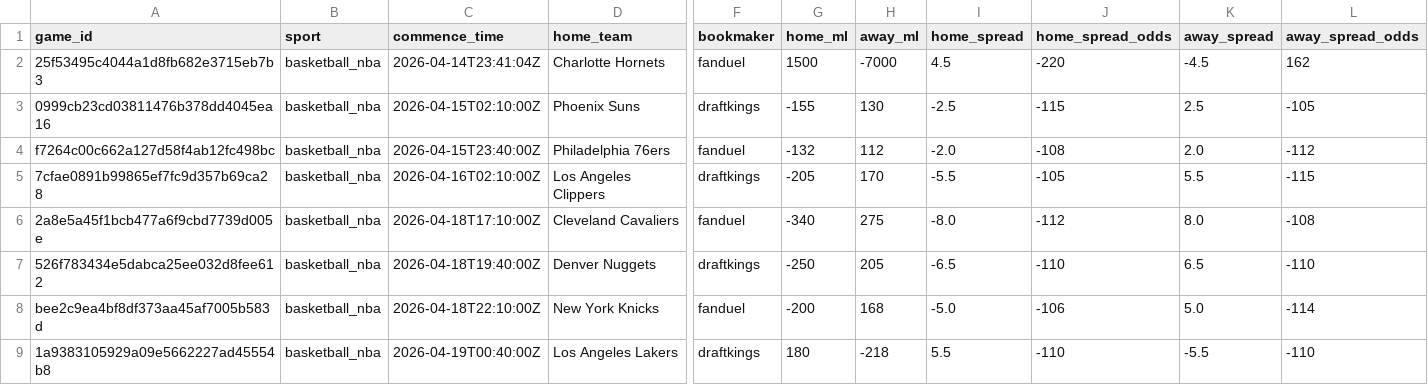
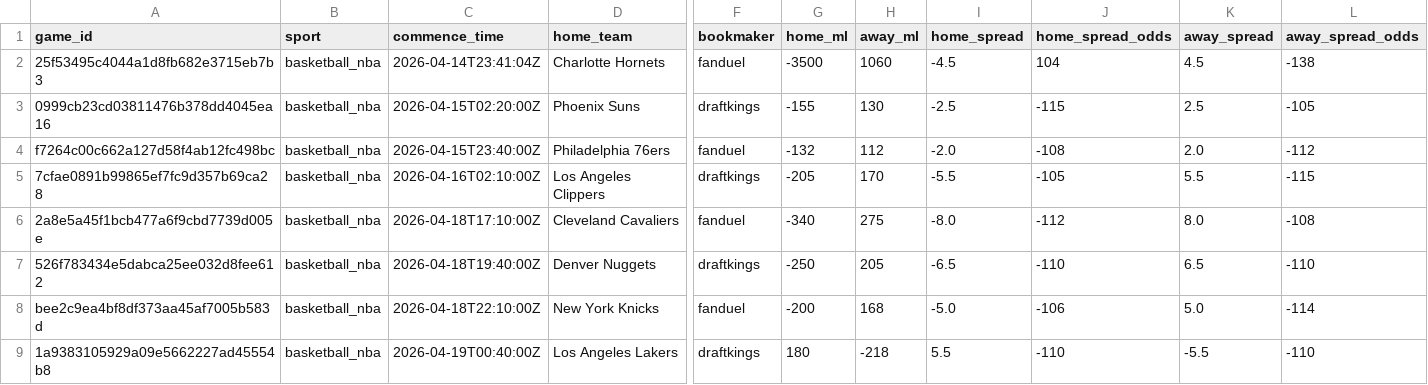
Before and after one commit to missionfromdog/bball-prediction, a CSV file: data/betting/live_odds_latest.csv, drawn as a sheet; only a part is shown, gaps mark what is left out; the diff names each change by its address in the sheet, - before the commit and + after, or states it on an @@ line.

```diff
--- a/data/betting/live_odds_latest.csv
+++ b/data/betting/live_odds_latest.csv
-G2 (home_ml): 1500
+G2 (home_ml): -3500
-H2 (away_ml): -7000
+H2 (away_ml): 1060
-I2 (home_spread): 4.5
+I2 (home_spread): -4.5
-J2 (home_spread_odds): -220
+J2 (home_spread_odds): 104
-K2 (away_spread): -4.5
+K2 (away_spread): 4.5
-L2 (away_spread_odds): 162
+L2 (away_spread_odds): -138
-C3 (commence_time): 2026-04-15T02:10:00Z
+C3 (commence_time): 2026-04-15T02:20:00Z
```
Also changed, not shown: data/betting/live_odds_bookmakers_comparison.csv, data/betting/live_odds_vegas_format.csv.
